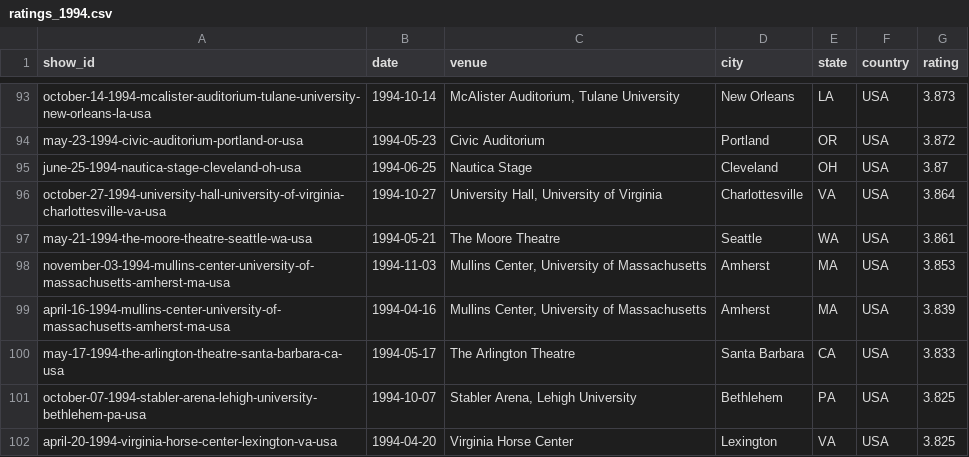
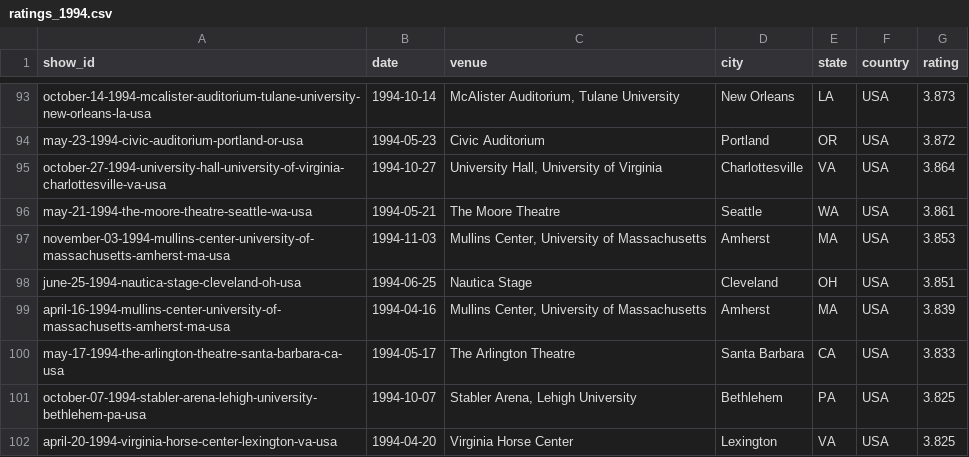
Before and after one commit to mguterl/phish.net-ratings, a CSV file: data/csv/ratings_1994.csv, drawn as a sheet; only a part is shown, gaps mark what is left out.

```diff
--- a/data/csv/ratings_1994.csv
+++ b/data/csv/ratings_1994.csv
@@ -94,3 +94,2 @@ october-14-1994-mcalister-auditorium-tulane-university-new-orleans-la-usa,1994-1
 may-23-1994-civic-auditorium-portland-or-usa,1994-05-23,Civic Auditorium,Portland,OR,USA,3.872
-june-25-1994-nautica-stage-cleveland-oh-usa,1994-06-25,Nautica Stage,Cleveland,OH,USA,3.87
 october-27-1994-university-hall-university-of-virginia-charlottesville-va-usa,1994-10-27,"University Hall, University of Virginia",Charlottesville,VA,USA,3.864
@@ -98,2 +97,3 @@ may-21-1994-the-moore-theatre-seattle-wa-usa,1994-05-21,The Moore Theatre,Seattl
 november-03-1994-mullins-center-university-of-massachusetts-amherst-ma-usa,1994-11-03,"Mullins Center, University of Massachusetts",Amherst,MA,USA,3.853
+june-25-1994-nautica-stage-cleveland-oh-usa,1994-06-25,Nautica Stage,Cleveland,OH,USA,3.851
 april-16-1994-mullins-center-university-of-massachusetts-amherst-ma-usa,1994-04-16,"Mullins Center, University of Massachusetts",Amherst,MA,USA,3.839
```
Also changed, not shown: data/csv/ratings_2019.csv.
